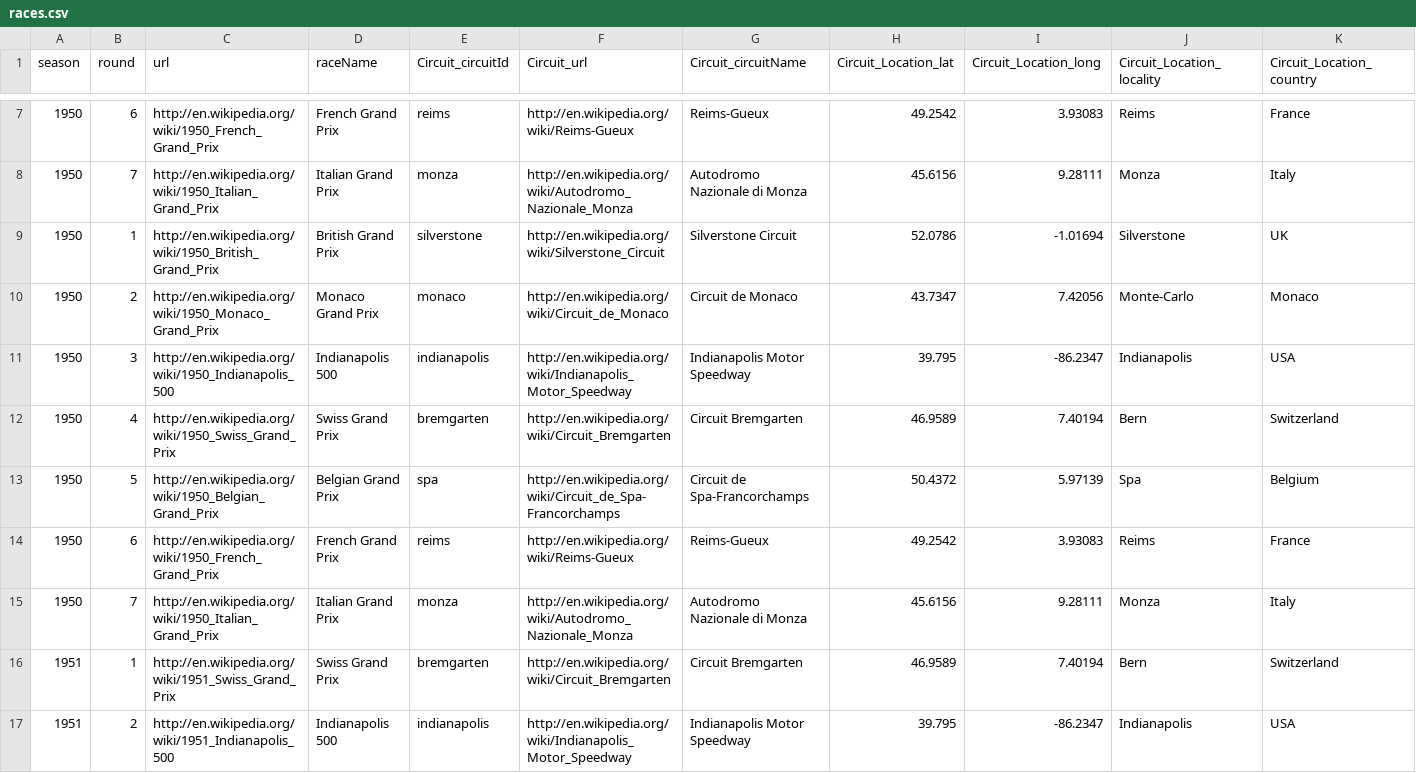
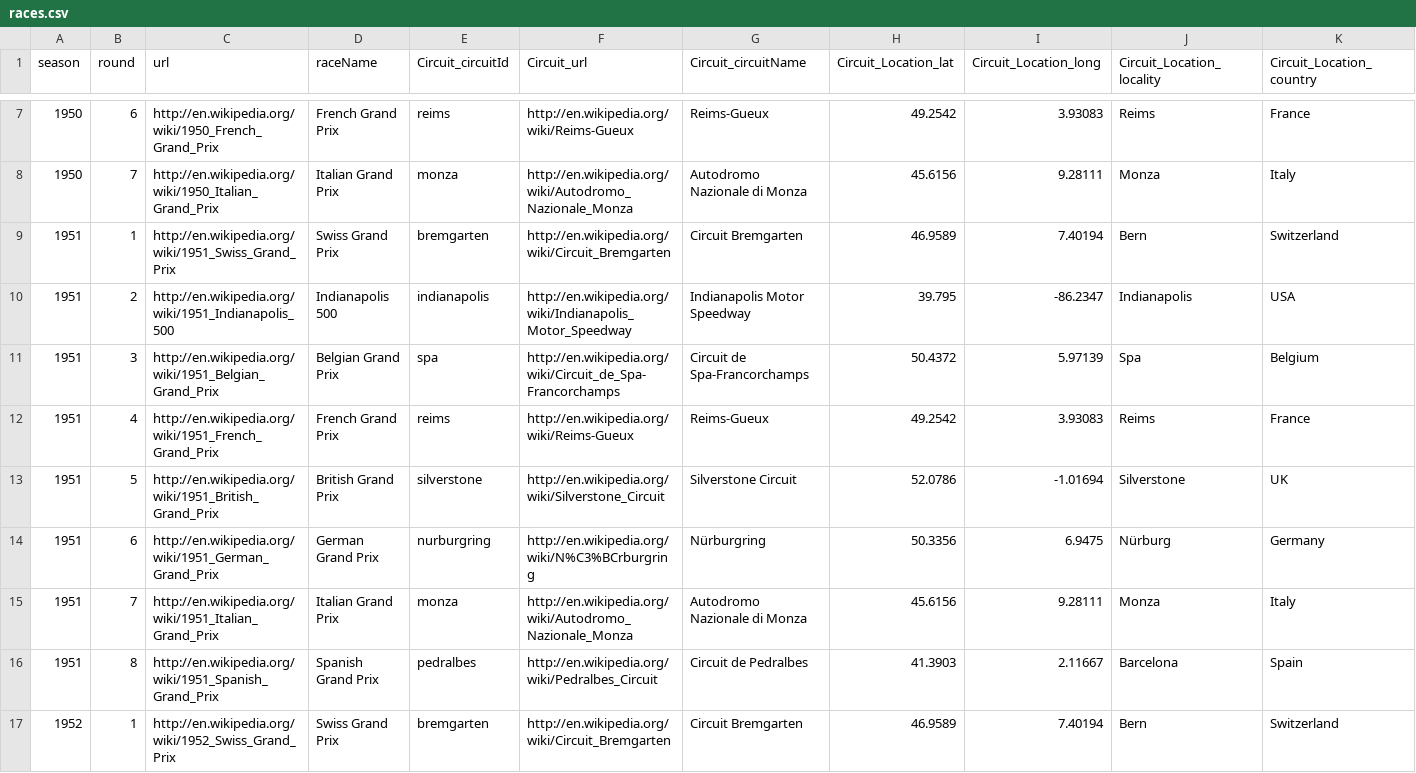
Before and after one commit to deepurala/arpDataInt, a CSV file: races.csv, drawn as a sheet; only a part is shown, gaps mark what is left out; the shorter side is filled out with more unchanged rows; rows hold the shown columns only; the diff names each change by its address in the sheet, - before the commit and + after, or states it on an @@ line.

Commit message:
updated races.py

```diff
--- a/races.csv
+++ b/races.csv
-row 9: 1950 | 1 | http://en.wikipedia.org/wiki/1950_British_Grand_Prix | British Grand Prix | silverstone | http://en.wikipedia.org/wiki/Silverstone_Circuit | Silverstone Circuit | 52.0786 | -1.01694 | Silverstone | UK
-row 10: 1950 | 2 | http://en.wikipedia.org/wiki/1950_Monaco_Grand_Prix | Monaco Grand Prix | monaco | http://en.wikipedia.org/wiki/Circuit_de_Monaco | Circuit de Monaco | 43.7347 | 7.42056 | Monte-Carlo | Monaco
-row 11: 1950 | 3 | http://en.wikipedia.org/wiki/1950_Indianapolis_500 | Indianapolis 500 | indianapolis | http://en.wikipedia.org/wiki/Indianapolis_Motor_Speedway | Indianapolis Motor Speedway | 39.795 | -86.2347 | Indianapolis | USA
-row 12: 1950 | 4 | http://en.wikipedia.org/wiki/1950_Swiss_Grand_Prix | Swiss Grand Prix | bremgarten | http://en.wikipedia.org/wiki/Circuit_Bremgarten | Circuit Bremgarten | 46.9589 | 7.40194 | Bern | Switzerland
-row 13: 1950 | 5 | http://en.wikipedia.org/wiki/1950_Belgian_Grand_Prix | Belgian Grand Prix | spa | http://en.wikipedia.org/wiki/Circuit_de_Spa-Francorchamps | Circuit de Spa-Francorchamps | 50.4372 | 5.97139 | Spa | Belgium
-row 14: 1950 | 6 | http://en.wikipedia.org/wiki/1950_French_Grand_Prix | French Grand Prix | reims | http://en.wikipedia.org/wiki/Reims-Gueux | Reims-Gueux | 49.2542 | 3.93083 | Reims | France
-row 15: 1950 | 7 | http://en.wikipedia.org/wiki/1950_Italian_Grand_Prix | Italian Grand Prix | monza | http://en.wikipedia.org/wiki/Autodromo_Nazionale_Monza | Autodromo Nazionale di Monza | 45.6156 | 9.28111 | Monza | Italy
```
Also changed, not shown: 2 other files.
